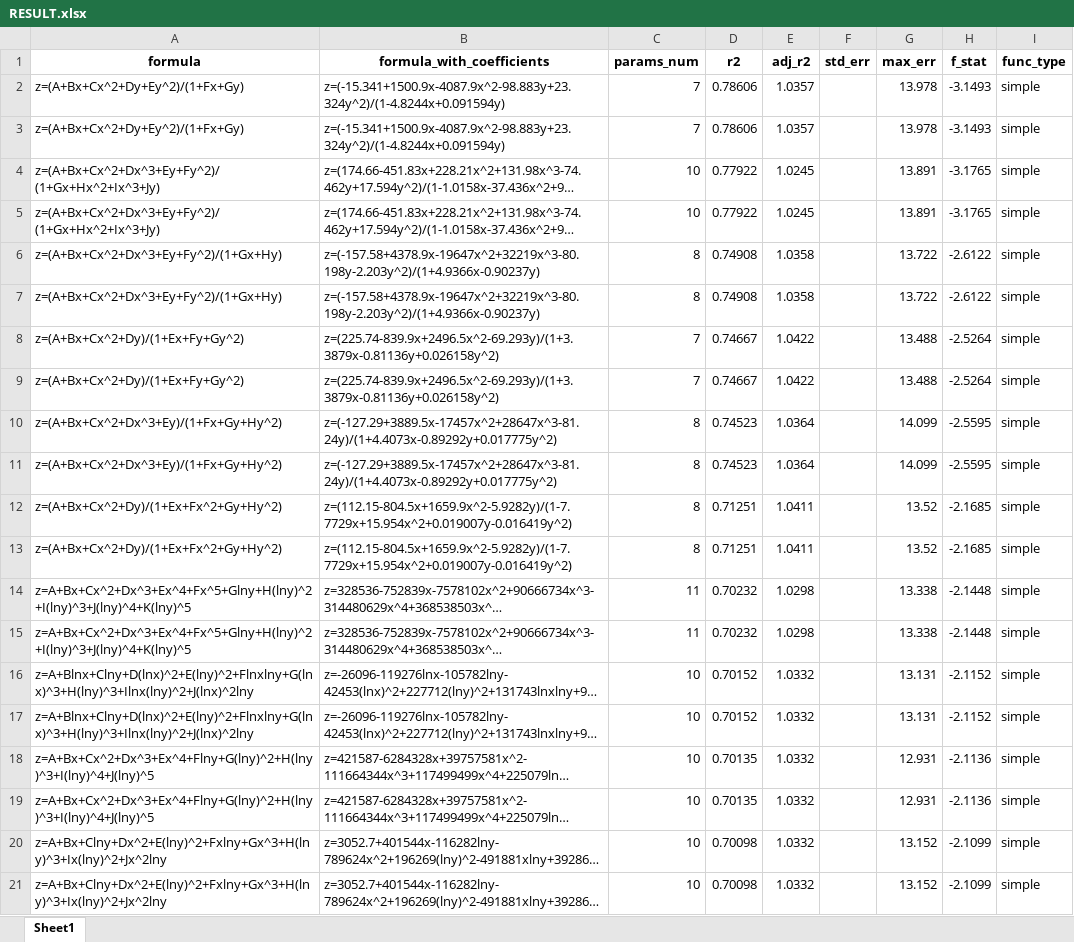
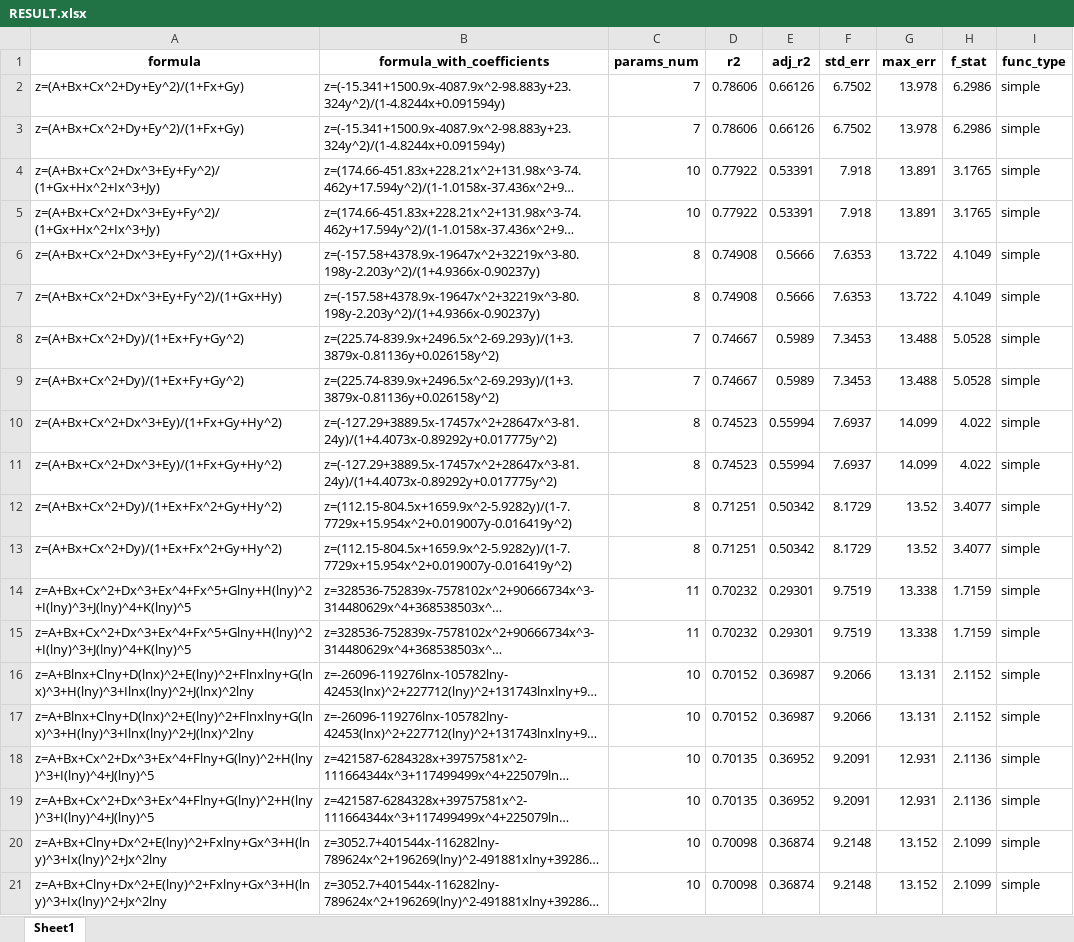
Before and after one commit to staffeev/curve_fitting, an Excel workbook: RESULT.xlsx, sheet Sheet1, drawn as a sheet; only a part is shown; long unchanged cells end in …; values as stored, in another font and other column widths than the file's, no borders; the diff covers the shown part only; the diff names each change by its address in the sheet, - before the commit and + after, or states it on an @@ line.

```diff
--- a/RESULT.xlsx (sheet Sheet1)
+++ b/RESULT.xlsx (sheet Sheet1)
-E2:E3 (adj_r2): 1.0357
+E2:E3 (adj_r2): 0.66126
-F2:F3 (std_err): (empty)
+F2:F3 (std_err): 6.7502
-H2:H3 (f_stat): -3.1493
+H2:H3 (f_stat): 6.2986
-E4:E5 (adj_r2): 1.0245
+E4:E5 (adj_r2): 0.53391
-F4:F5 (std_err): (empty)
+F4:F5 (std_err): 7.918
-H4:H5 (f_stat): -3.1765
+H4:H5 (f_stat): 3.1765
-E6:E7 (adj_r2): 1.0358
+E6:E7 (adj_r2): 0.5666
-F6:F7 (std_err): (empty)
+F6:F7 (std_err): 7.6353
-H6:H7 (f_stat): -2.6122
+H6:H7 (f_stat): 4.1049
-E8:E9 (adj_r2): 1.0422
+E8:E9 (adj_r2): 0.5989
-F8:F9 (std_err): (empty)
+F8:F9 (std_err): 7.3453
-H8:H9 (f_stat): -2.5264
+H8:H9 (f_stat): 5.0528
-E10:E11 (adj_r2): 1.0364
+E10:E11 (adj_r2): 0.55994
-F10:F11 (std_err): (empty)
+F10:F11 (std_err): 7.6937
-H10:H11 (f_stat): -2.5595
+H10:H11 (f_stat): 4.022
-E12:E13 (adj_r2): 1.0411
+E12:E13 (adj_r2): 0.50342
-F12:F13 (std_err): (empty)
+F12:F13 (std_err): 8.1729
-H12:H13 (f_stat): -2.1685
+H12:H13 (f_stat): 3.4077
-E14:E15 (adj_r2): 1.0298
+E14:E15 (adj_r2): 0.29301
-F14:F15 (std_err): (empty)
+F14:F15 (std_err): 9.7519
-H14:H15 (f_stat): -2.1448
+H14:H15 (f_stat): 1.7159
-E16:E17 (adj_r2): 1.0332
+E16:E17 (adj_r2): 0.36987
-F16:F17 (std_err): (empty)
+F16:F17 (std_err): 9.2066
-H16:H17 (f_stat): -2.1152
+H16:H17 (f_stat): 2.1152
-E18:E19 (adj_r2): 1.0332
+E18:E19 (adj_r2): 0.36952
-F18:F19 (std_err): (empty)
+F18:F19 (std_err): 9.2091
-H18:H19 (f_stat): -2.1136
+H18:H19 (f_stat): 2.1136
-E20:E21 (adj_r2): 1.0332
+E20:E21 (adj_r2): 0.36874
-F20:F21 (std_err): (empty)
+F20:F21 (std_err): 9.2148
-H20:H21 (f_stat): -2.1099
+H20:H21 (f_stat): 2.1099
```
Also changed, not shown: 924 edited cells elsewhere in this sheet, 3 other files.
